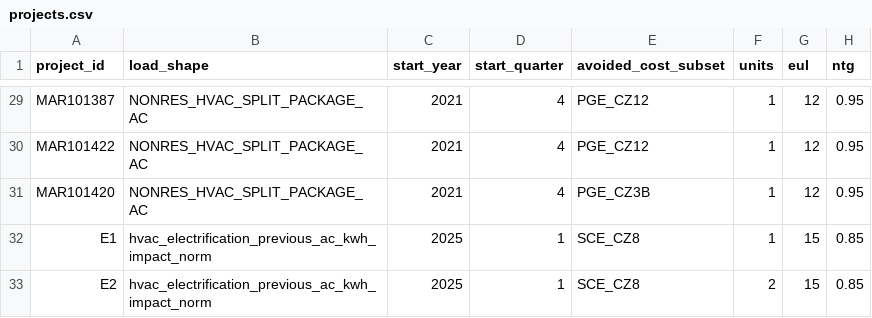
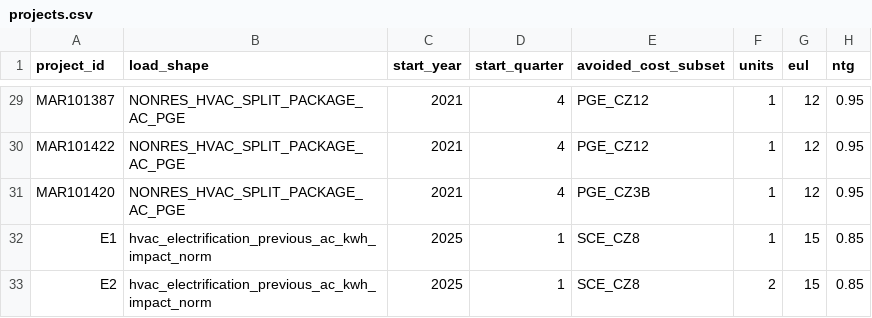
Before and after one commit to openbca/openbca, a CSV file: input/projects.csv, drawn as a sheet; only a part is shown, gaps mark what is left out; the diff covers the shown part only; the diff names each change by its address in the sheet, - before the commit and + after, or states it on an @@ line.

```diff
--- a/input/projects.csv
+++ b/input/projects.csv
-B29:B31 (load_shape): NONRES_HVAC_SPLIT_PACKAGE_AC
+B29:B31 (load_shape): NONRES_HVAC_SPLIT_PACKAGE_AC_PGE
```
Also changed, not shown: 27 edited cells elsewhere in this file, 17 other files.
